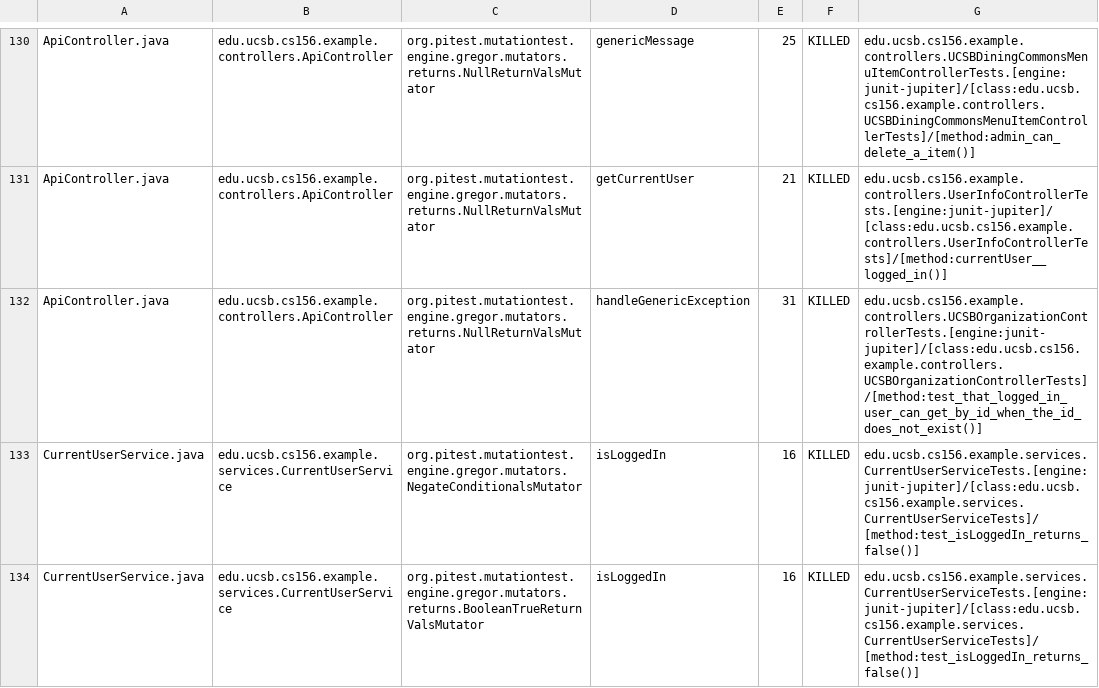
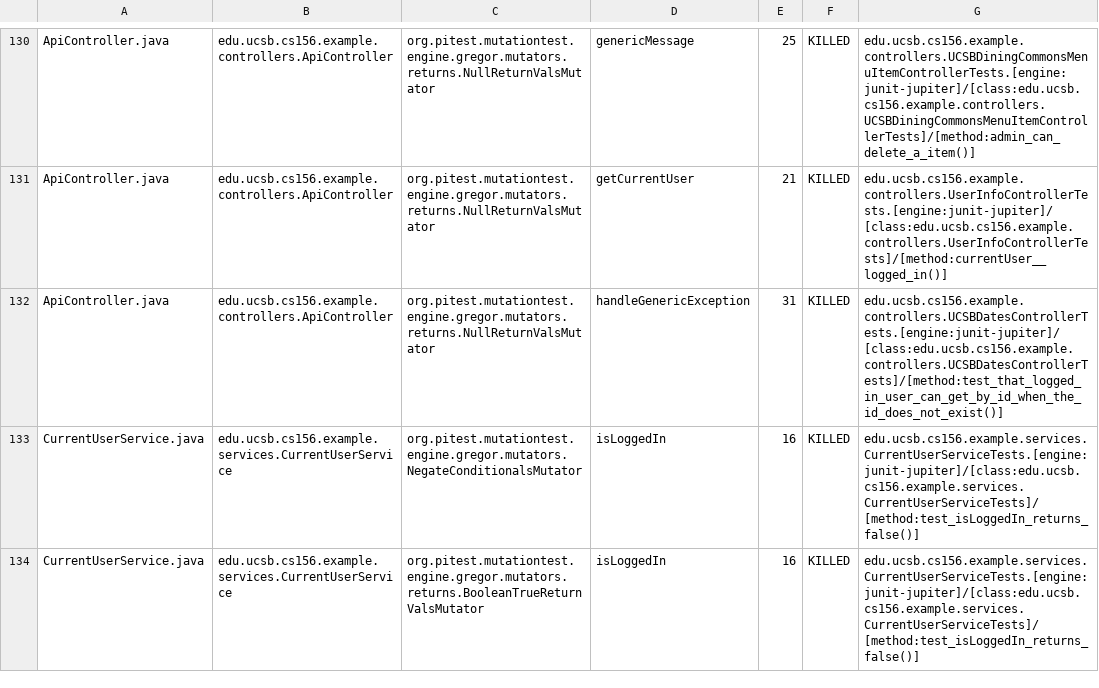
Before and after one commit to ucsb-cs156-m23/team02-m23-9am-2, a CSV file: prs/51/pitest/mutations.csv, drawn as a sheet; only a part is shown, gaps mark what is left out.

Commit message:
Deploying to gh-pages from @ ucsb-cs156-m23/team02-m23-9am-2@d92288d821bd840f25b203c088a110d91017b3fc 🚀

```diff
--- a/prs/51/pitest/mutations.csv
+++ b/prs/51/pitest/mutations.csv
@@ -131,3 +131,3 @@ ApiController.java,edu.ucsb.cs156.example.controllers.ApiController,org.pitest.m
 ApiController.java,edu.ucsb.cs156.example.controllers.ApiController,org.pitest.mutationtest.engine.gregor.mutators.returns.NullReturnValsMutator,getCurrentUser,21,KILLED,edu.ucsb.cs156.example.controllers.UserInfoControllerTests.[engine:junit-jupiter]/[class:edu.ucsb.cs156.example.controllers.UserInfoControllerTests]/[method:currentUser__logged_in()]
-ApiController.java,edu.ucsb.cs156.example.controllers.ApiController,org.pitest.mutationtest.engine.gregor.mutators.returns.NullReturnValsMutator,handleGenericException,31,KILLED,edu.ucsb.cs156.example.controllers.UCSBOrganizationControllerTests.[engine:junit-jupiter]/[class:edu.ucsb.cs156.example.controllers.UCSBOrganizationControllerTests]/[method:test_that_logged_in_user_can_get_by_id_when_the_id_does_not_exist()]
+ApiController.java,edu.ucsb.cs156.example.controllers.ApiController,org.pitest.mutationtest.engine.gregor.mutators.returns.NullReturnValsMutator,handleGenericException,31,KILLED,edu.ucsb.cs156.example.controllers.UCSBDatesControllerTests.[engine:junit-jupiter]/[class:edu.ucsb.cs156.example.controllers.UCSBDatesControllerTests]/[method:test_that_logged_in_user_can_get_by_id_when_the_id_does_not_exist()]
 CurrentUserService.java,edu.ucsb.cs156.example.services.CurrentUserService,org.pitest.mutationtest.engine.gregor.mutators.NegateConditionalsMutator,isLoggedIn,16,KILLED,edu.ucsb.cs156.example.services.CurrentUserServiceTests.[engine:junit-jupiter]/[class:edu.ucsb.cs156.example.services.CurrentUserServiceTests]/[method:test_isLoggedIn_returns_false()]
```
Also changed, not shown: 16 other files.
